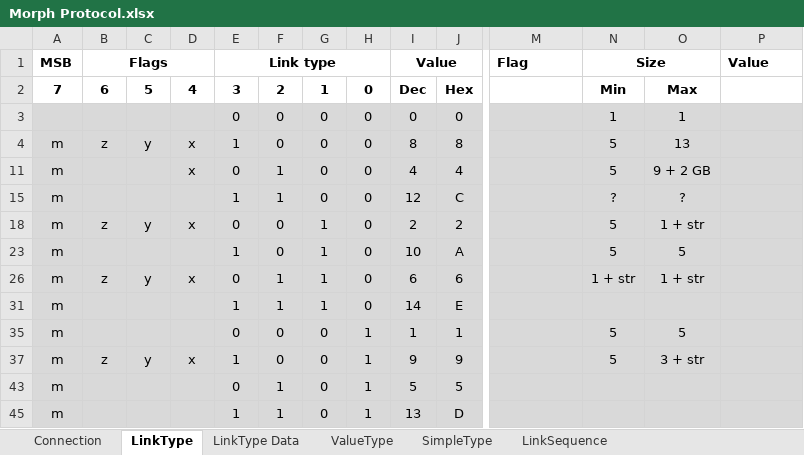
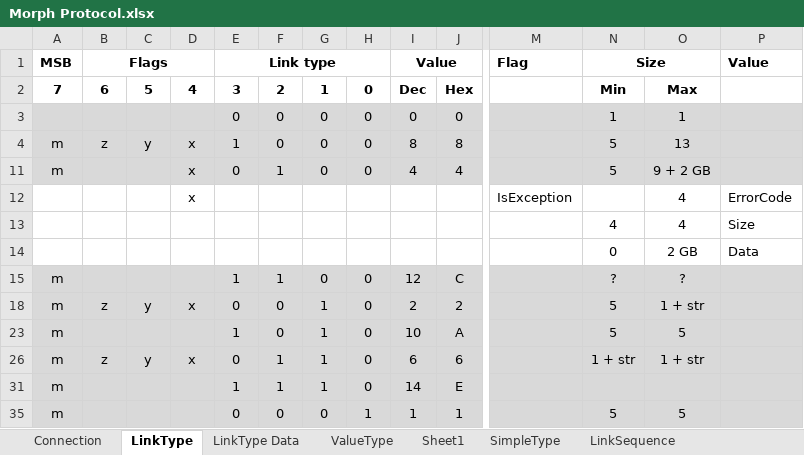
Before and after one commit to BatSoft-Morph/Definition, an Excel workbook: Protocol/Morph Protocol.xlsx, sheet LinkType, drawn as a sheet; only a part is shown, gaps mark what is left out; the shorter side is filled out with more unchanged rows; values as stored, in another font and other column widths than the file's, no borders; rows hold the shown columns only; the diff names each change by its address in the sheet, - before the commit and + after, or states it on an @@ line.

```diff
--- a/Protocol/Morph Protocol.xlsx (sheet LinkType)
+++ b/Protocol/Morph Protocol.xlsx (sheet LinkType)
+sheet tab: Sheet1
@@ row 12 unhidden:  |  |  | x |  |  |  |  |  |  | IsException |  | 4 | ErrorCode @@
@@ row 13 unhidden:  |  |  |  |  |  |  |  |  |  |  | 4 | 4 | Size @@
@@ row 14 unhidden:  |  |  |  |  |  |  |  |  |  |  | 0 | 2 GB | Data @@
```
Also changed, not shown: sheet SimpleType.
